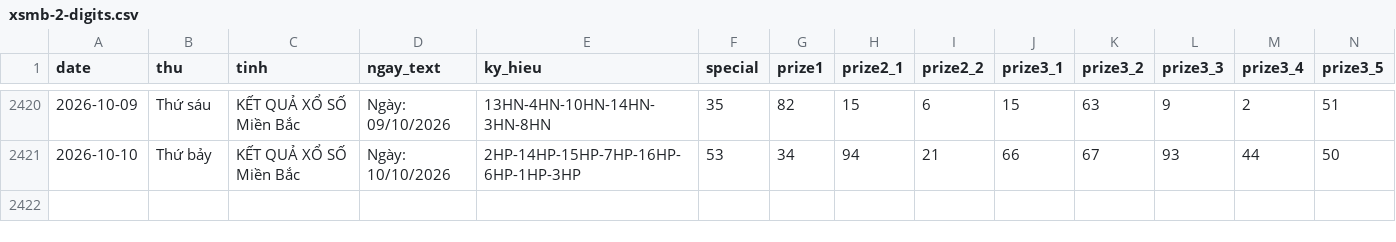
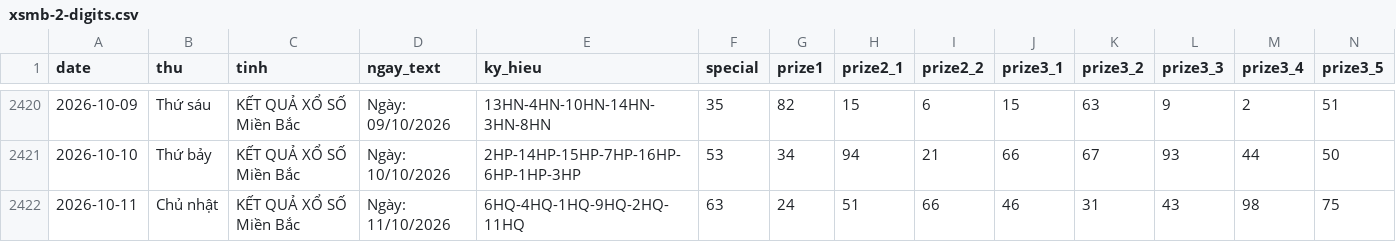
Before and after one commit to tuanseo5t-alt/xsmb-analysis, a CSV file: data/xsmb-2-digits.csv, drawn as a sheet; only a part is shown, gaps mark what is left out; rows hold the shown columns only; the diff names each change by its address in the sheet, - before the commit and + after, or states it on an @@ line.

```diff
--- a/data/xsmb-2-digits.csv
+++ b/data/xsmb-2-digits.csv
+row 2422: 2026-10-11 | Chủ nhật | KẾT QUẢ XỔ SỐ Miền Bắc | Ngày: 11/10/2026 | 6HQ-4HQ-1HQ-9HQ-2HQ-11HQ | 63 | 24 | 51 | 66 | 46 | 31 | 43 | 98 | 75
```
Also changed, not shown: data/xsmb-sparse.csv, data/xsmb.csv, 14 other files.
